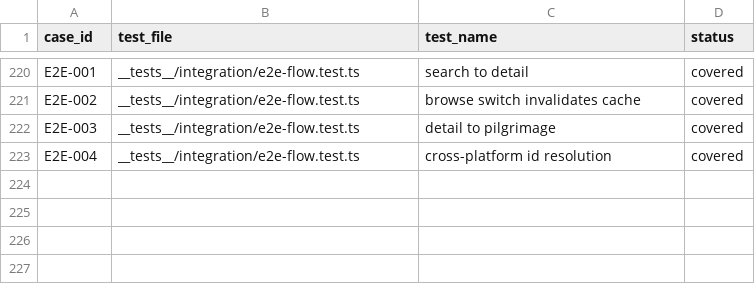
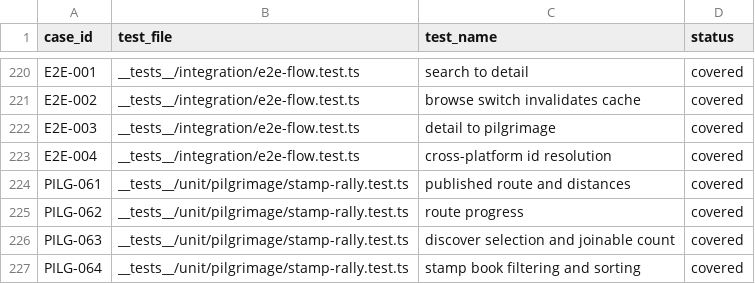
Before and after one commit to Aniseekr/aniseekr, a CSV file: docs/spec/test_traceability.csv, drawn as a sheet; only a part is shown, gaps mark what is left out.

```diff
--- a/docs/spec/test_traceability.csv
+++ b/docs/spec/test_traceability.csv
@@ -223 +223,5 @@ E2E-003,__tests__/integration/e2e-flow.test.ts,detail to pilgrimage,covered
 E2E-004,__tests__/integration/e2e-flow.test.ts,cross-platform id resolution,covered
+PILG-061,__tests__/unit/pilgrimage/stamp-rally.test.ts,published route and distances,covered
+PILG-062,__tests__/unit/pilgrimage/stamp-rally.test.ts,route progress,covered
+PILG-063,__tests__/unit/pilgrimage/stamp-rally.test.ts,discover selection and joinable count,covered
+PILG-064,__tests__/unit/pilgrimage/stamp-rally.test.ts,stamp book filtering and sorting,covered
```
Also changed, not shown: docs/spec/test_cases.csv, 2 other files.
